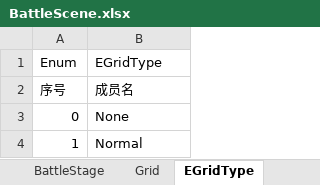
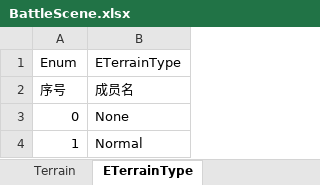
Before and after one commit to zhilong0606/MonMoose, an Excel workbook: StaticData/BattleScene.xlsx, sheet ETerrainType, drawn as a sheet; values as stored, in another font and other column widths than the file's, no borders; the diff names each change by its address in the sheet, - before the commit and + after, or states it on an @@ line.

```diff
--- a/StaticData/BattleScene.xlsx (sheet ETerrainType)
+++ b/StaticData/BattleScene.xlsx (sheet ETerrainType)
-sheet tab: Grid
+sheet tab: Terrain
-sheet tab: EGridType
+sheet tab: ETerrainType
-B1: EGridType
+B1: ETerrainType
```
Also changed, not shown: sheet Terrain, StaticData/Actor.xlsx, 38 other files.
